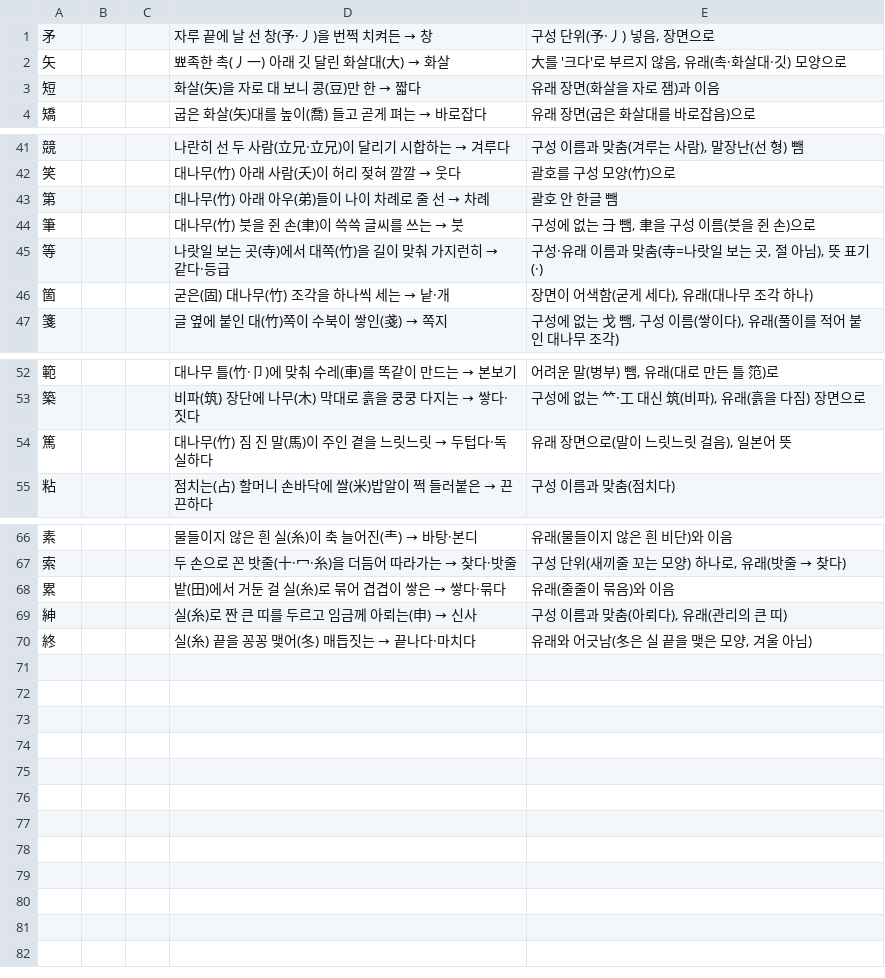
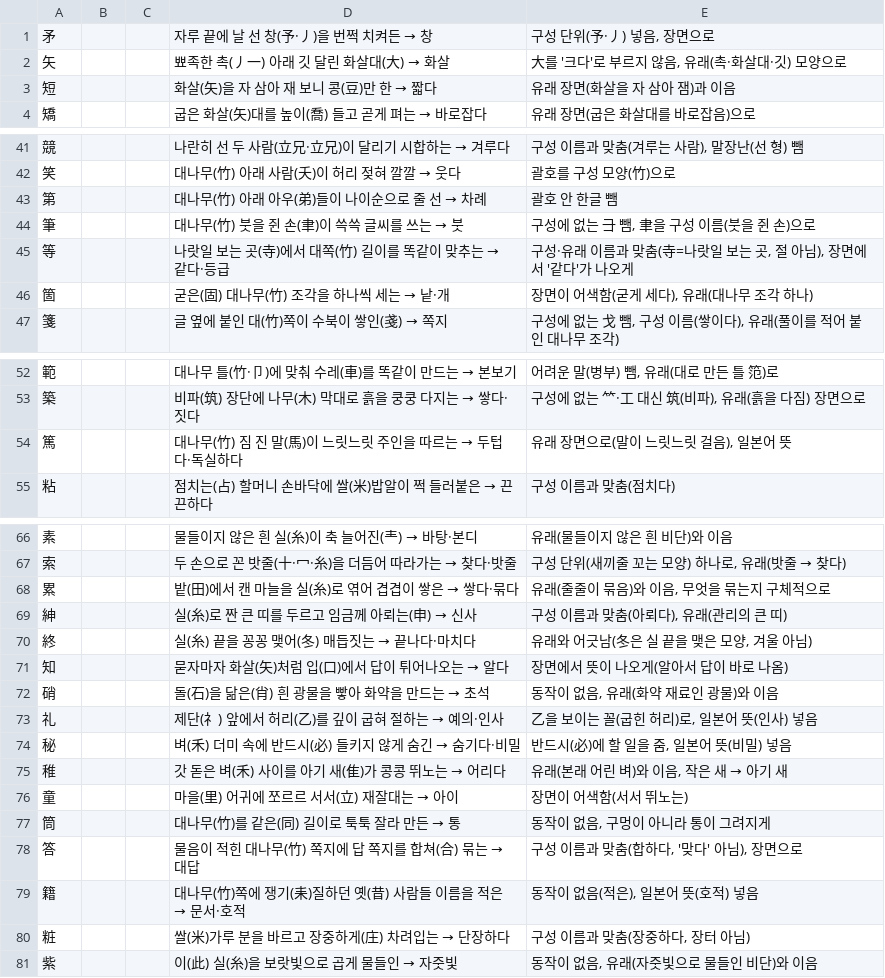
Before and after one commit to ggumtak/test, a TSV file: tools/origin/kosei/link/link-11.tsv, drawn as a sheet; only a part is shown, gaps mark what is left out; the diff covers the shown part only.

```diff
--- a/tools/origin/kosei/link/link-11.tsv
+++ b/tools/origin/kosei/link/link-11.tsv
@@ -2,3 +2,3 @@
 矢			뾰족한 촉(丿一) 아래 깃 달린 화살대(大) → 화살	大를 '크다'로 부르지 않음, 유래(촉·화살대·깃) 모양으로
-短			화살(矢)을 자로 대 보니 콩(豆)만 한 → 짧다	유래 장면(화살을 자로 잼)과 이음
+短			화살(矢)을 자 삼아 재 보니 콩(豆)만 한 → 짧다	유래 장면(화살을 자 삼아 잼)과 이음
 矯			굽은 화살(矢)대를 높이(喬) 들고 곧게 펴는 → 바로잡다	유래 장면(굽은 화살대를 바로잡음)으로
@@ -42,5 +42,5 @@
 笑			대나무(竹) 아래 사람(夭)이 허리 젖혀 깔깔 → 웃다	괄호를 구성 모양(竹)으로
-第			대나무(竹) 아래 아우(弟)들이 나이 차례로 줄 선 → 차례	괄호 안 한글 뺌
+第			대나무(竹) 아래 아우(弟)들이 나이순으로 줄 선 → 차례	괄호 안 한글 뺌
 筆			대나무(竹) 붓을 쥔 손(聿)이 쓱쓱 글씨를 쓰는 → 붓	구성에 없는 ⺕ 뺌, 聿을 구성 이름(붓을 쥔 손)으로
-等			나랏일 보는 곳(寺)에서 대쪽(竹)을 길이 맞춰 가지런히 → 같다·등급	구성·유래 이름과 맞춤(寺=나랏일 보는 곳, 절 아님), 뜻 표기(·)
+等			나랏일 보는 곳(寺)에서 대쪽(竹) 길이를 똑같이 맞추는 → 같다·등급	구성·유래 이름과 맞춤(寺=나랏일 보는 곳, 절 아님), 장면에서 '같다'가 나오게
 箇			굳은(固) 대나무(竹) 조각을 하나씩 세는 → 낱·개	장면이 어색함(굳게 세다), 유래(대나무 조각 하나)
@@ -53,3 +53,3 @@
 築			비파(筑) 장단에 나무(木) 막대로 흙을 쿵쿵 다지는 → 쌓다·짓다	구성에 없는 ⺮·工 대신 筑(비파), 유래(흙을 다짐) 장면으로
-篤			대나무(竹) 짐 진 말(馬)이 주인 곁을 느릿느릿 → 두텁다·독실하다	유래 장면으로(말이 느릿느릿 걸음), 일본어 뜻
+篤			대나무(竹) 짐 진 말(馬)이 느릿느릿 주인을 따르는 → 두텁다·독실하다	유래 장면으로(말이 느릿느릿 걸음), 일본어 뜻
 粘			점치는(占) 할머니 손바닥에 쌀(米)밥알이 쩍 들러붙은 → 끈끈하다	구성 이름과 맞춤(점치다)
@@ -67,4 +67,15 @@
 索			두 손으로 꼰 밧줄(十·冖·糸)을 더듬어 따라가는 → 찾다·밧줄	구성 단위(새끼줄 꼬는 모양) 하나로, 유래(밧줄 → 찾다)
-累			밭(田)에서 거둔 걸 실(糸)로 묶어 겹겹이 쌓은 → 쌓다·묶다	유래(줄줄이 묶음)와 이음
+累			밭(田)에서 캔 마늘을 실(糸)로 엮어 겹겹이 쌓은 → 쌓다·묶다	유래(줄줄이 묶음)와 이음, 무엇을 묶는지 구체적으로
 紳			실(糸)로 짠 큰 띠를 두르고 임금께 아뢰는(申) → 신사	구성 이름과 맞춤(아뢰다), 유래(관리의 큰 띠)
 終			실(糸) 끝을 꽁꽁 맺어(冬) 매듭짓는 → 끝나다·마치다	유래와 어긋남(冬은 실 끝을 맺은 모양, 겨울 아님)
+知			묻자마자 화살(矢)처럼 입(口)에서 답이 튀어나오는 → 알다	장면에서 뜻이 나오게(알아서 답이 바로 나옴)
+硝			돌(石)을 닮은(肖) 흰 광물을 빻아 화약을 만드는 → 초석	동작이 없음, 유래(화약 재료인 광물)와 이음
+礼			제단(礻) 앞에서 허리(乙)를 깊이 굽혀 절하는 → 예의·인사	乙을 보이는 꼴(굽힌 허리)로, 일본어 뜻(인사) 넣음
+秘			벼(禾) 더미 속에 반드시(必) 들키지 않게 숨긴 → 숨기다·비밀	반드시(必)에 할 일을 줌, 일본어 뜻(비밀) 넣음
+稚			갓 돋은 벼(禾) 사이를 아기 새(隹)가 콩콩 뛰노는 → 어리다	유래(본래 어린 벼)와 이음, 작은 새 → 아기 새
+童			마을(里) 어귀에 쪼르르 서서(立) 재잘대는 → 아이	장면이 어색함(서서 뛰노는)
+筒			대나무(竹)를 같은(同) 길이로 툭툭 잘라 만든 → 통	동작이 없음, 구멍이 아니라 통이 그려지게
+答			물음이 적힌 대나무(竹) 쪽지에 답 쪽지를 합쳐(合) 묶는 → 대답	구성 이름과 맞춤(합하다, '맞다' 아님), 장면으로
+籍			대나무(竹)쪽에 쟁기(耒)질하던 옛(昔) 사람들 이름을 적은 → 문서·호적	동작이 없음(적은), 일본어 뜻(호적) 넣음
+粧			쌀(米)가루 분을 바르고 장중하게(庄) 차려입는 → 단장하다	구성 이름과 맞춤(장중하다, 장터 아님)
+紫			이(此) 실(糸)을 보랏빛으로 곱게 물들인 → 자줏빛	동작이 없음, 유래(자줏빛으로 물들인 비단)와 이음
```
Also changed, not shown: 12 edited cells elsewhere in this file, tools/origin/kosei/link/link-12.tsv, tools/origin/kosei/link/link-2.tsv, 16 other files.
